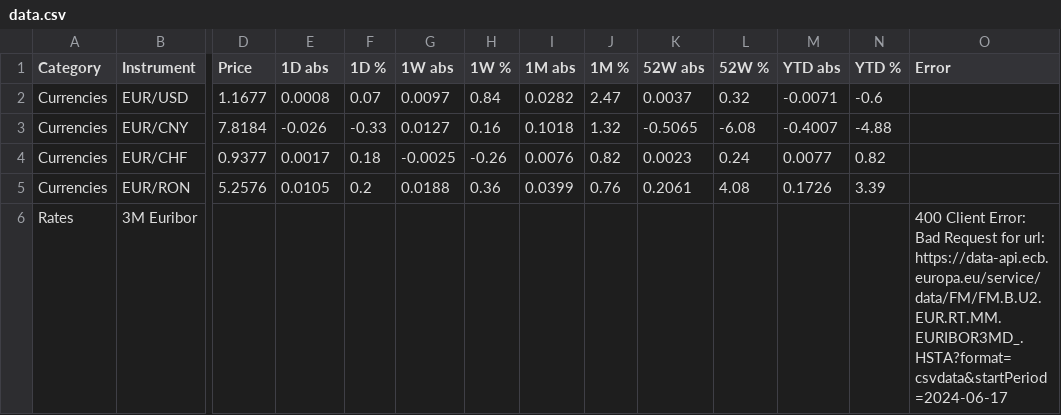
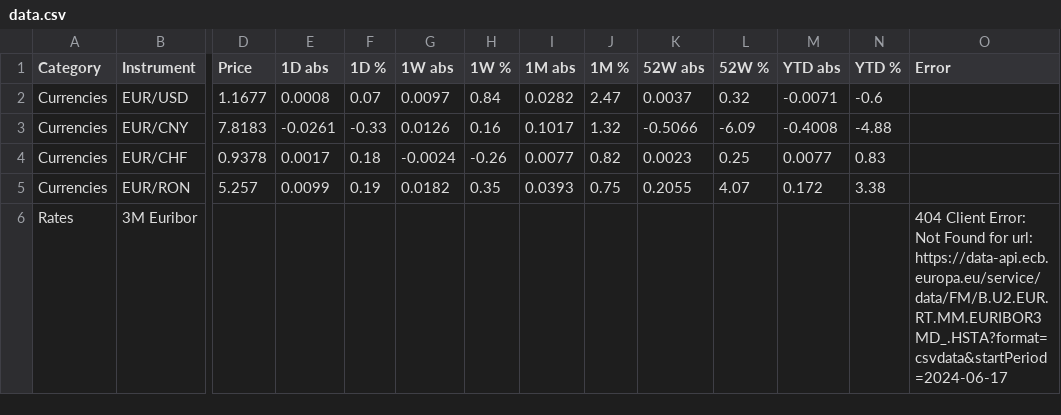
Before and after one commit to FloKlinge/finance-dashboard, a CSV file: data.csv, drawn as a sheet; only a part is shown, gaps mark what is left out; the diff covers the shown part only; the diff names each change by its address in the sheet, - before the commit and + after, or states it on an @@ line.

```diff
--- a/data.csv
+++ b/data.csv
-D3 (Price): 7.8184
+D3 (Price): 7.8183
-E3 (1D abs): -0.026
+E3 (1D abs): -0.0261
-G3 (1W abs): 0.0127
+G3 (1W abs): 0.0126
-I3 (1M abs): 0.1018
+I3 (1M abs): 0.1017
-K3 (52W abs): -0.5065
+K3 (52W abs): -0.5066
-L3 (52W %): -6.08
+L3 (52W %): -6.09
-M3 (YTD abs): -0.4007
+M3 (YTD abs): -0.4008
-D4 (Price): 0.9377
+D4 (Price): 0.9378
-G4 (1W abs): -0.0025
+G4 (1W abs): -0.0024
-I4 (1M abs): 0.0076
+I4 (1M abs): 0.0077
-L4 (52W %): 0.24
+L4 (52W %): 0.25
-N4 (YTD %): 0.82
+N4 (YTD %): 0.83
-D5 (Price): 5.2576
+D5 (Price): 5.257
-E5 (1D abs): 0.0105
+E5 (1D abs): 0.0099
-F5 (1D %): 0.2
+F5 (1D %): 0.19
-G5 (1W abs): 0.0188
+G5 (1W abs): 0.0182
-H5 (1W %): 0.36
+H5 (1W %): 0.35
-I5 (1M abs): 0.0399
+I5 (1M abs): 0.0393
-J5 (1M %): 0.76
+J5 (1M %): 0.75
-K5 (52W abs): 0.2061
+K5 (52W abs): 0.2055
-L5 (52W %): 4.08
+L5 (52W %): 4.07
-M5 (YTD abs): 0.1726
+M5 (YTD abs): 0.172
-N5 (YTD %): 3.39
+N5 (YTD %): 3.38
-O6 (Error): 400 Client Error: Bad Request for url: https://data-api.ecb.europa.eu/service/data/FM/FM.B.U2.EUR.RT.MM.EURIBOR3MD_.HSTA?format=csvdata&startPeriod=2024-06-17
+O6 (Error): 404 Client Error: Not Found for url: https://data-api.ecb.europa.eu/service/data/FM/B.U2.EUR.RT.MM.EURIBOR3MD_.HSTA?format=csvdata&startPeriod=2024-06-17
```
Also changed, not shown: 107 edited cells elsewhere in this file, 1 other file.
